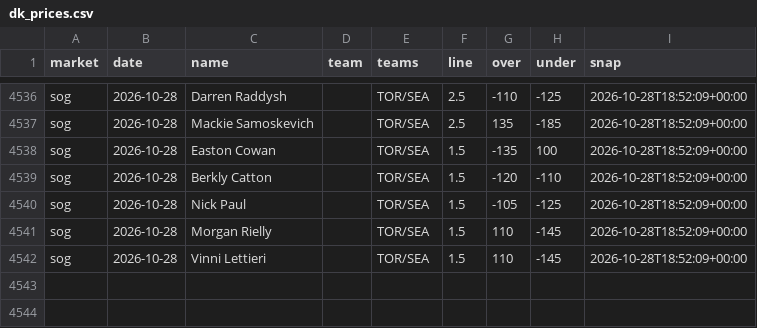
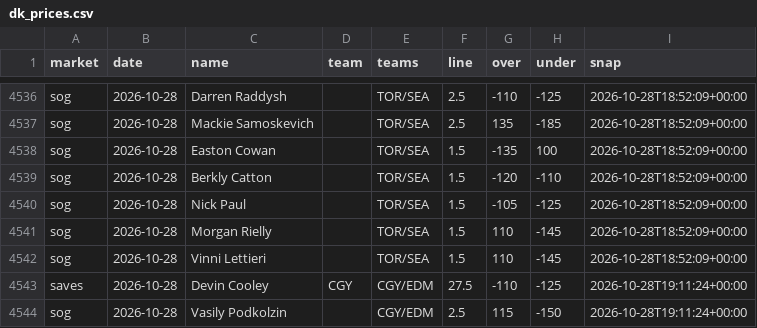
Before and after one commit to quinnrob11-sketch/qrob-nhl-goalie-model, a CSV file: model/data/dk_prices.csv, drawn as a sheet; only a part is shown, gaps mark what is left out; the diff names each change by its address in the sheet, - before the commit and + after, or states it on an @@ line.

```diff
--- a/model/data/dk_prices.csv
+++ b/model/data/dk_prices.csv
+row 4543: saves | 2026-10-28 | Devin Cooley | CGY | CGY/EDM | 27.5 | -110 | -125 | 2026-10-28T19:11:24+00:00
+row 4544: sog | 2026-10-28 | Vasily Podkolzin |  | CGY/EDM | 2.5 | 115 | -150 | 2026-10-28T19:11:24+00:00
```
Also changed, not shown: 5 other files.
